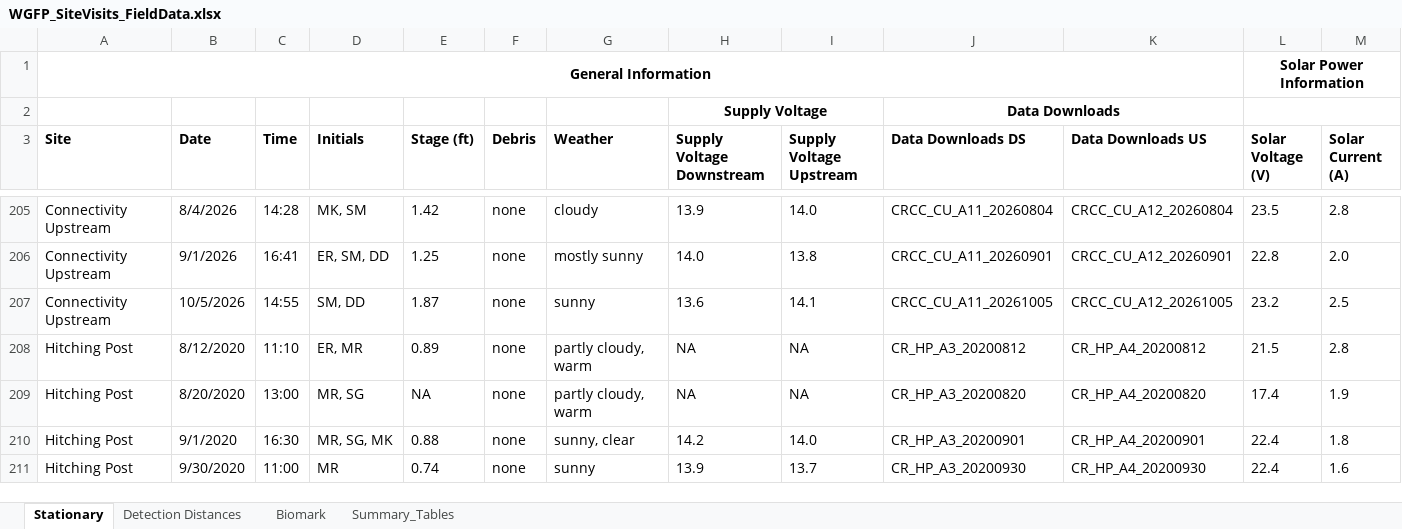
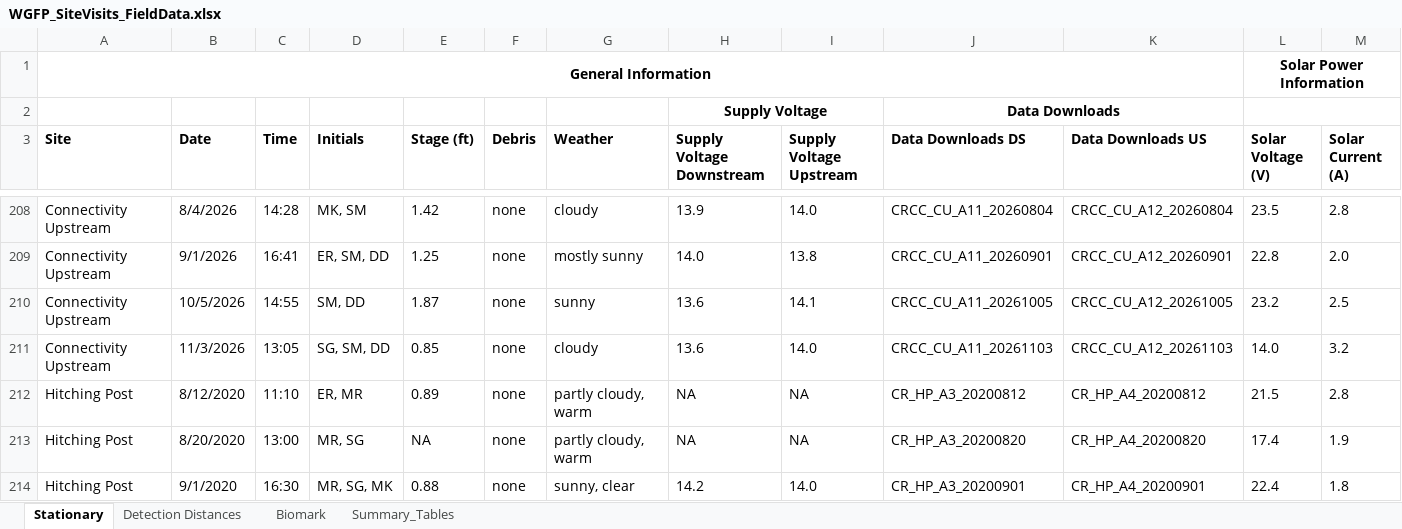
Before and after one commit to sfigraf/WGFP_dataclean_vis2.0, an Excel workbook: data/WGFP_SiteVisits_FieldData.xlsx, sheet Stationary, drawn as a sheet; only a part is shown, gaps mark what is left out; the shorter side is filled out with more unchanged rows; values as stored, in another font and other column widths than the file's, no borders; rows hold the shown columns only; the diff covers the shown part only; the diff names each change by its address in the sheet, - before the commit and + after, or states it on an @@ line.

```diff
--- a/data/WGFP_SiteVisits_FieldData.xlsx (sheet Stationary)
+++ b/data/WGFP_SiteVisits_FieldData.xlsx (sheet Stationary)
+row 211: Connectivity Upstream | 11/3/2026 | 13:05 | SG, SM, DD | 0.85 | none | cloudy | 13.6 | 14.0 | CRCC_CU_A11_20261103 | CRCC_CU_A12_20261103 | 14.0 | 3.2
```
Also changed, not shown: 5 added rows and 1 edited cell elsewhere in this sheet, sheet Biomark.
